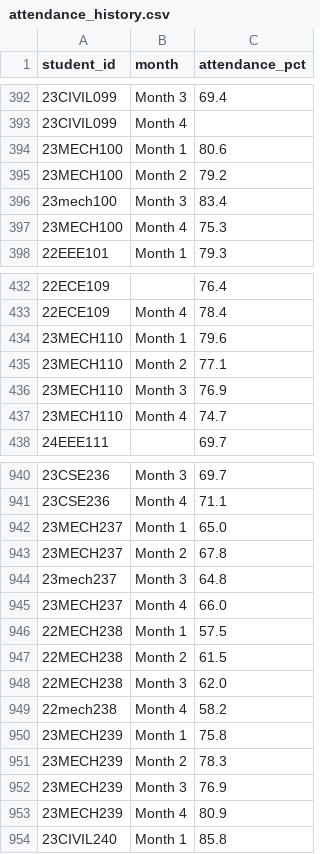
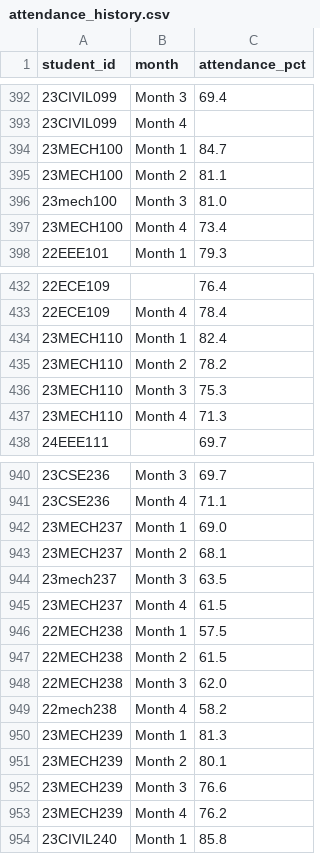
Before and after one commit to gsathwik162008-create/educare-hackathon, a CSV file: data/raw/attendance_history.csv, drawn as a sheet; only a part is shown, gaps mark what is left out; the diff covers the shown part only; the diff names each change by its address in the sheet, - before the commit and + after, or states it on an @@ line.

```diff
--- a/data/raw/attendance_history.csv
+++ b/data/raw/attendance_history.csv
-C394 (attendance_pct): 80.6
+C394 (attendance_pct): 84.7
-C395 (attendance_pct): 79.2
+C395 (attendance_pct): 81.1
-C396 (attendance_pct): 83.4
+C396 (attendance_pct): 81.0
-C397 (attendance_pct): 75.3
+C397 (attendance_pct): 73.4
-C434 (attendance_pct): 79.6
+C434 (attendance_pct): 82.4
-C435 (attendance_pct): 77.1
+C435 (attendance_pct): 78.2
-C436 (attendance_pct): 76.9
+C436 (attendance_pct): 75.3
-C437 (attendance_pct): 74.7
+C437 (attendance_pct): 71.3
-C942 (attendance_pct): 65.0
+C942 (attendance_pct): 69.0
-C943 (attendance_pct): 67.8
+C943 (attendance_pct): 68.1
-C944 (attendance_pct): 64.8
+C944 (attendance_pct): 63.5
-C945 (attendance_pct): 66.0
+C945 (attendance_pct): 61.5
-C950 (attendance_pct): 75.8
+C950 (attendance_pct): 81.3
-C951 (attendance_pct): 78.3
+C951 (attendance_pct): 80.1
-C952 (attendance_pct): 76.9
+C952 (attendance_pct): 76.6
-C953 (attendance_pct): 80.9
+C953 (attendance_pct): 76.2
```
Also changed, not shown: 97 edited cells elsewhere in this file, data/raw/lms_history.csv, data/users.csv, 9 other files.
